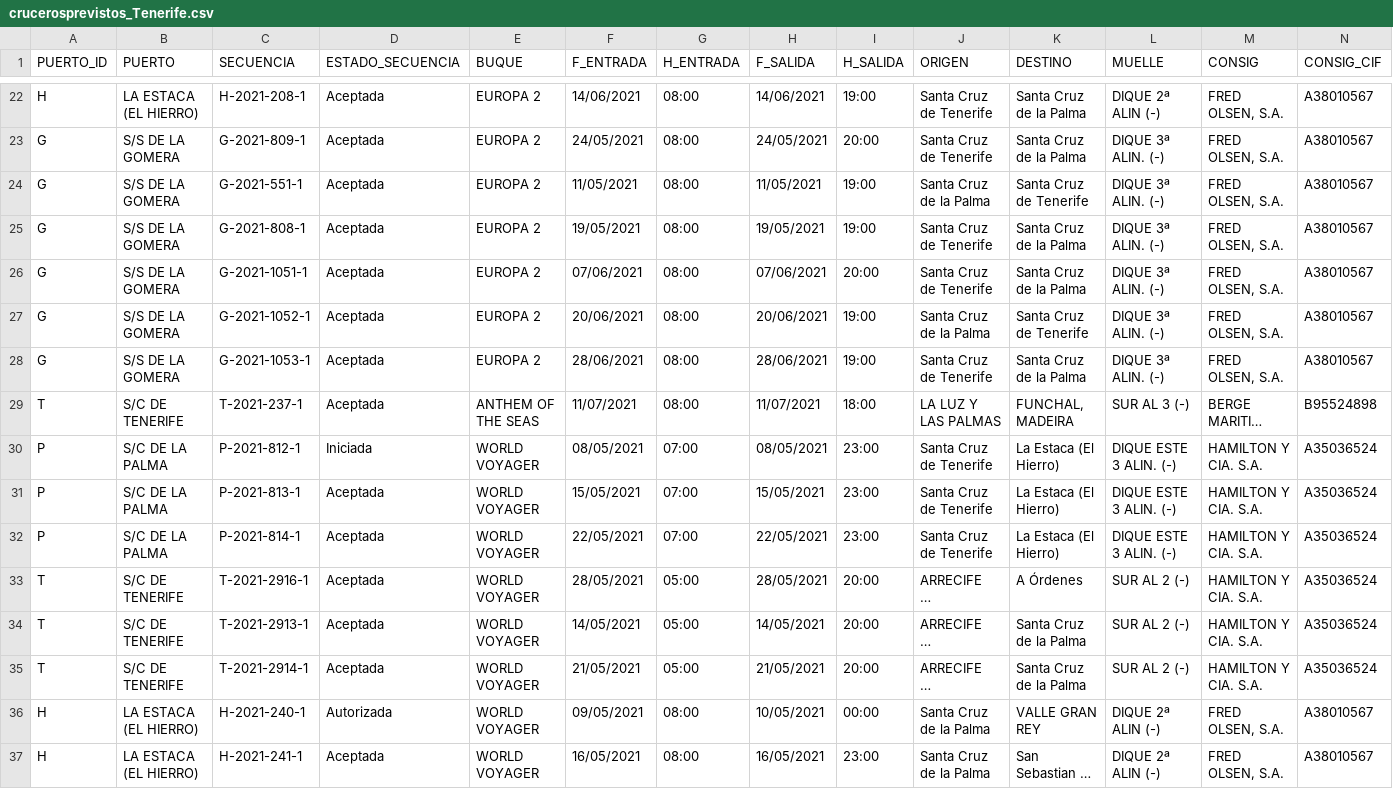
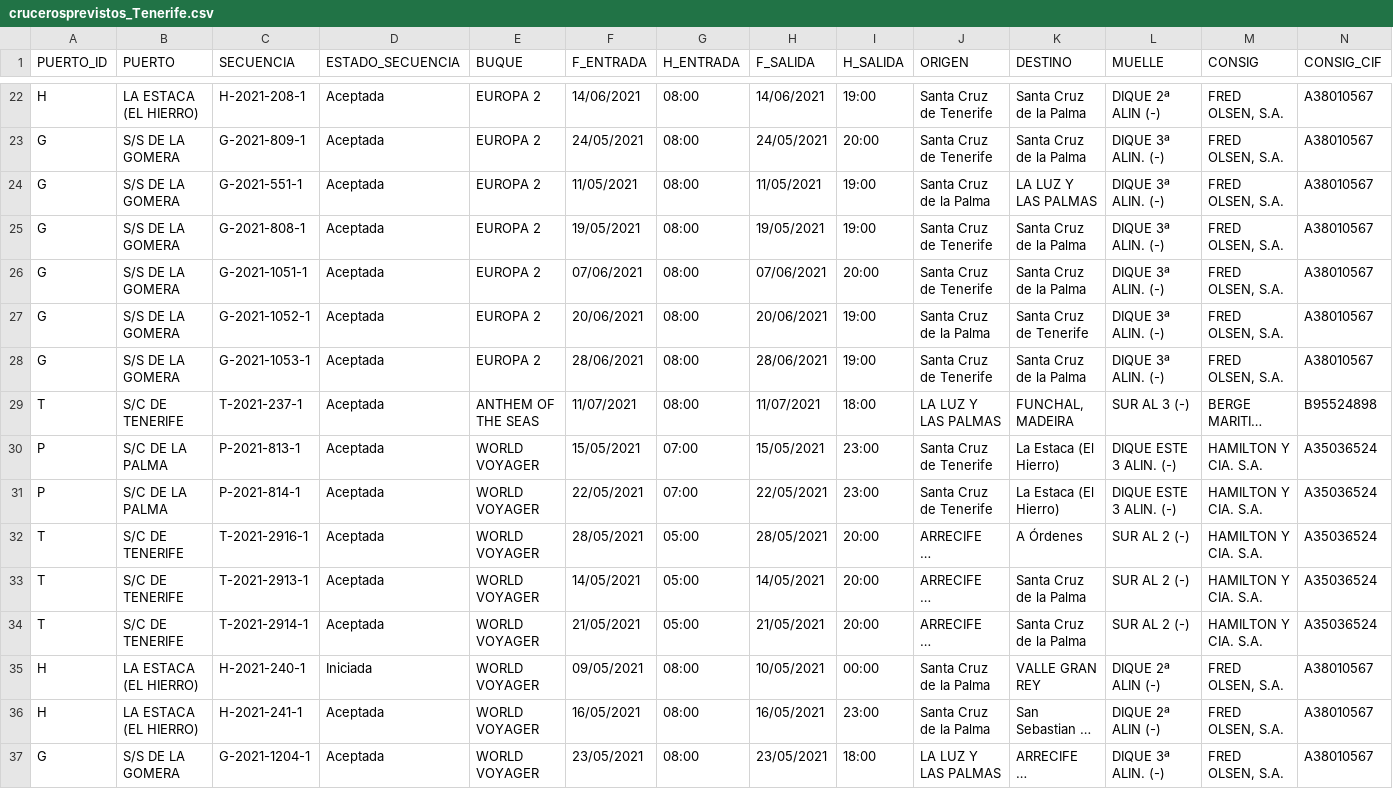
Before and after one commit to Robaina/crucerosTenerife, a CSV file: crucerosprevistos_Tenerife.csv, drawn as a sheet; only a part is shown, gaps mark what is left out; the shorter side is filled out with more unchanged rows; long unchanged cells end in …; removed rows and columns are numbered as before the commit, all else as after; rows hold the shown columns only; the diff names each change by its address in the sheet, - before the commit and + after, or states it on an @@ line.

Commit message:
"Update data"

```diff
--- a/crucerosprevistos_Tenerife.csv
+++ b/crucerosprevistos_Tenerife.csv
-K24 (DESTINO): Santa Cruz de Tenerife
+K24 (DESTINO): LA LUZ Y LAS PALMAS
-row 30: P | S/C DE LA PALMA | P-2021-812-1 | Iniciada | WORLD VOYAGER | 08/05/2021 | 07:00 | 08/05/2021 | 23:00 | Santa Cruz de Tenerife | La Estaca (El Hierro) | DIQUE ESTE 3 ALIN. (-) | HAMILTON Y CIA. S.A. | A35036524
-D35 (ESTADO_SECUENCIA): Autorizada
+D35 (ESTADO_SECUENCIA): Iniciada
```
